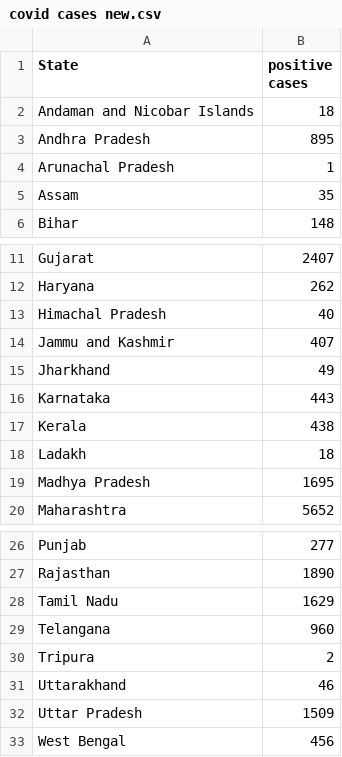
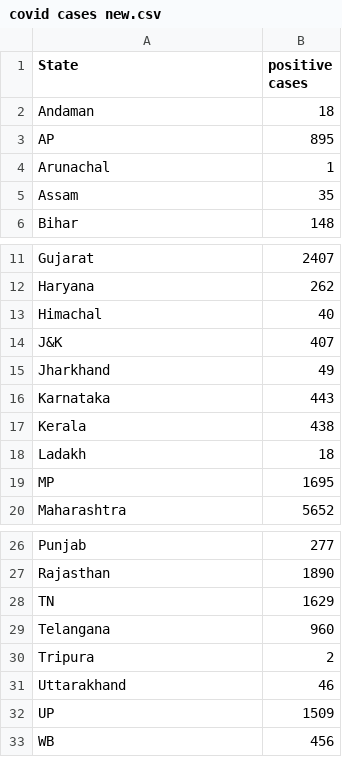
Before and after one commit to Lakshmi-Muddana/Datasets, a CSV file: covid cases new.csv, drawn as a sheet; only a part is shown, gaps mark what is left out.

Commit message:
Add files via upload

```diff
--- a/covid cases new.csv
+++ b/covid cases new.csv
@@ -1,5 +1,5 @@
 State,positive cases
-Andaman and Nicobar Islands ,18
-Andhra Pradesh ,895
-Arunachal Pradesh ,1
+Andaman ,18
+AP,895
+Arunachal ,1
 Assam ,35
@@ -12,4 +12,4 @@ Gujarat ,2407
 Haryana ,262
-Himachal Pradesh ,40
-Jammu and Kashmir ,407
+Himachal,40
+J&K,407
 Jharkhand ,49
@@ -18,3 +18,3 @@ Kerala ,438
 Ladakh,18
-Madhya Pradesh ,1695
+MP,1695
 Maharashtra ,5652
@@ -27,3 +27,3 @@ Punjab ,277
 Rajasthan ,1890
-Tamil Nadu ,1629
+TN,1629
 Telangana ,960
@@ -31,3 +31,3 @@ Tripura ,2
 Uttarakhand ,46
-Uttar Pradesh ,1509
-West Bengal ,456
+UP ,1509
+WB,456
```
